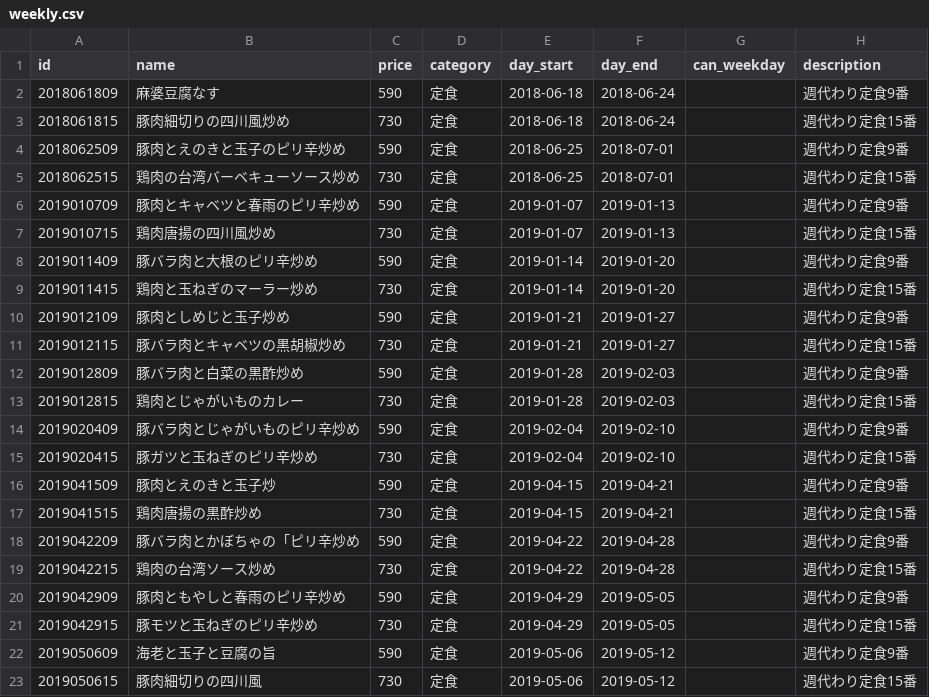
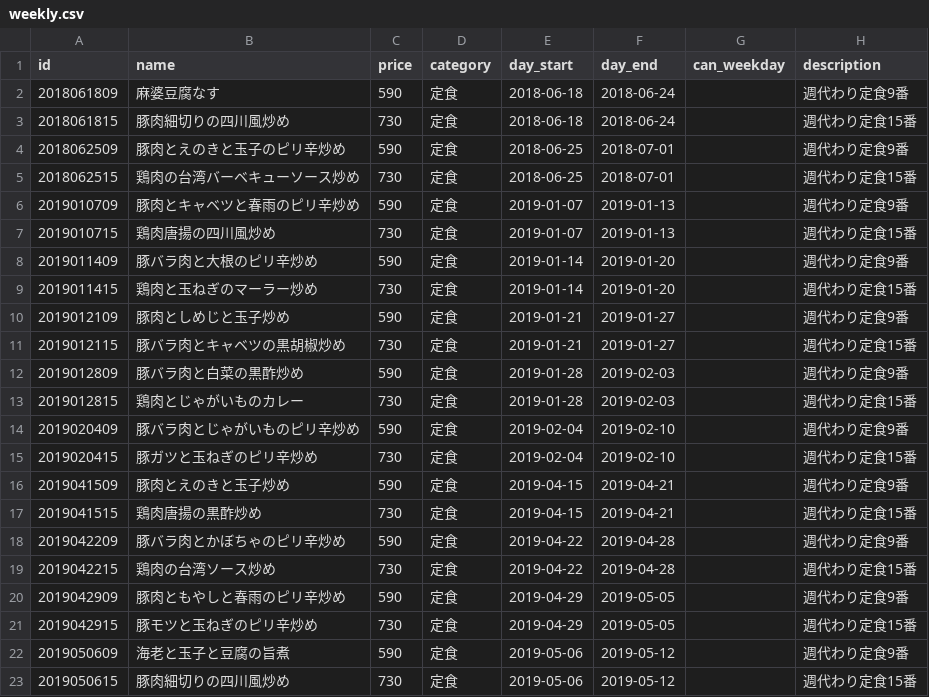
Before and after one commit to shokujinjp/data, a CSV file: weekly.csv, drawn as a sheet.

Commit message:
fix miss

```diff
--- a/weekly.csv
+++ b/weekly.csv
@@ -15,5 +15,5 @@ id,name,price,category,day_start,day_end,can_weekday,description
 2019020415,豚ガツと玉ねぎのピリ辛炒め,730,定食,2019-02-04,2019-02-10,,週代わり定食15番
-2019041509,豚肉とえのきと玉子炒,590,定食,2019-04-15,2019-04-21,,週代わり定食9番
+2019041509,豚肉とえのきと玉子炒め,590,定食,2019-04-15,2019-04-21,,週代わり定食9番
 2019041515,鶏肉唐揚の黒酢炒め,730,定食,2019-04-15,2019-04-21,,週代わり定食15番
-2019042209,豚バラ肉とかぼちゃの「ピリ辛炒め,590,定食,2019-04-22,2019-04-28,,週代わり定食9番
+2019042209,豚バラ肉とかぼちゃのピリ辛炒め,590,定食,2019-04-22,2019-04-28,,週代わり定食9番
 2019042215,鶏肉の台湾ソース炒め,730,定食,2019-04-22,2019-04-28,,週代わり定食15番
@@ -21,3 +21,3 @@ id,name,price,category,day_start,day_end,can_weekday,description
 2019042915,豚モツと玉ねぎのピリ辛炒め,730,定食,2019-04-29,2019-05-05,,週代わり定食15番
-2019050609,海老と玉子と豆腐の旨,590,定食,2019-05-06,2019-05-12,,週代わり定食9番
-2019050615,豚肉細切りの四川風,730,定食,2019-05-06,2019-05-12,,週代わり定食15番
+2019050609,海老と玉子と豆腐の旨煮,590,定食,2019-05-06,2019-05-12,,週代わり定食9番
+2019050615,豚肉細切りの四川風炒め,730,定食,2019-05-06,2019-05-12,,週代わり定食15番
```
